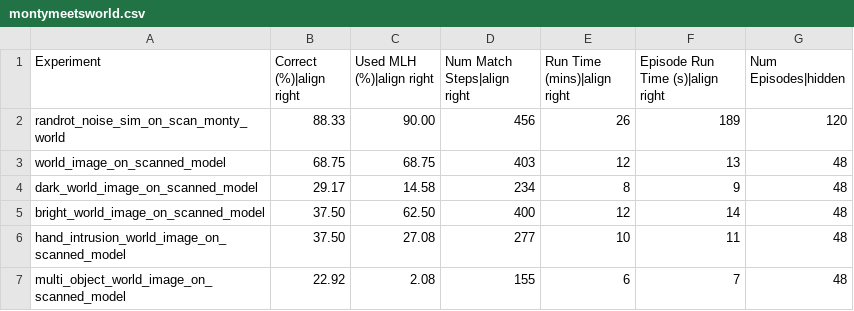
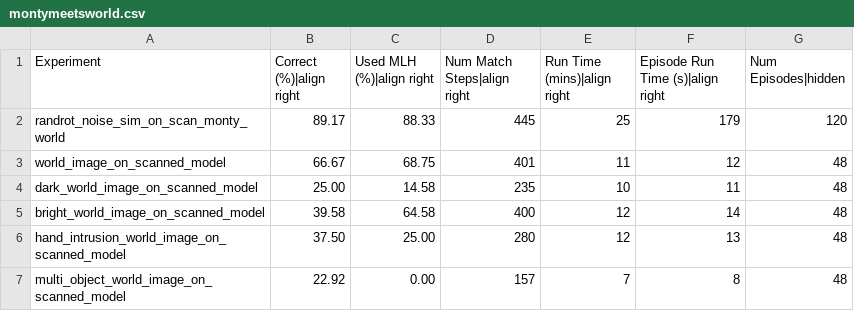
Before and after one commit to thousandbrainsproject/tbp.monty, a CSV file: benchmarks/montymeetsworld.csv, drawn as a sheet.

Commit message:
Revert accidental update of benchmark meant for PR 949
This reverts commit 7a3ef91de58042617f15f9671ad41e03c6ac0ee6.

```diff
--- a/benchmarks/montymeetsworld.csv
+++ b/benchmarks/montymeetsworld.csv
@@ -1,7 +1,7 @@
 Experiment,Correct (%)|align right,Used MLH (%)|align right,Num Match Steps|align right,Run Time (mins)|align right,Episode Run Time (s)|align right,Num Episodes|hidden
-randrot_noise_sim_on_scan_monty_world,88.33,90.00,456,26,189,120
-world_image_on_scanned_model,68.75,68.75,403,12,13,48
-dark_world_image_on_scanned_model,29.17,14.58,234,8,9,48
-bright_world_image_on_scanned_model,37.50,62.50,400,12,14,48
-hand_intrusion_world_image_on_scanned_model,37.50,27.08,277,10,11,48
-multi_object_world_image_on_scanned_model,22.92,2.08,155,6,7,48
+randrot_noise_sim_on_scan_monty_world,89.17,88.33,445,25,179,120
+world_image_on_scanned_model,66.67,68.75,401,11,12,48
+dark_world_image_on_scanned_model,25.00,14.58,235,10,11,48
+bright_world_image_on_scanned_model,39.58,64.58,400,12,14,48
+hand_intrusion_world_image_on_scanned_model,37.50,25.00,280,12,13,48
+multi_object_world_image_on_scanned_model,22.92,0.00,157,7,8,48
```
